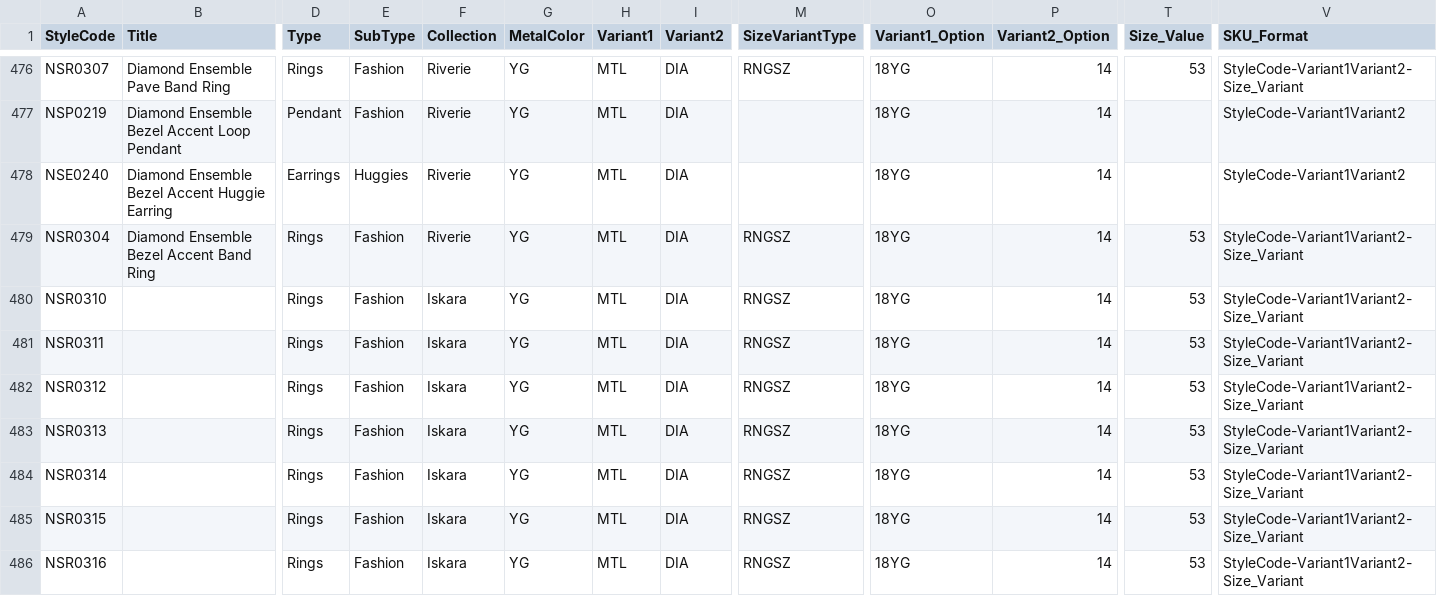
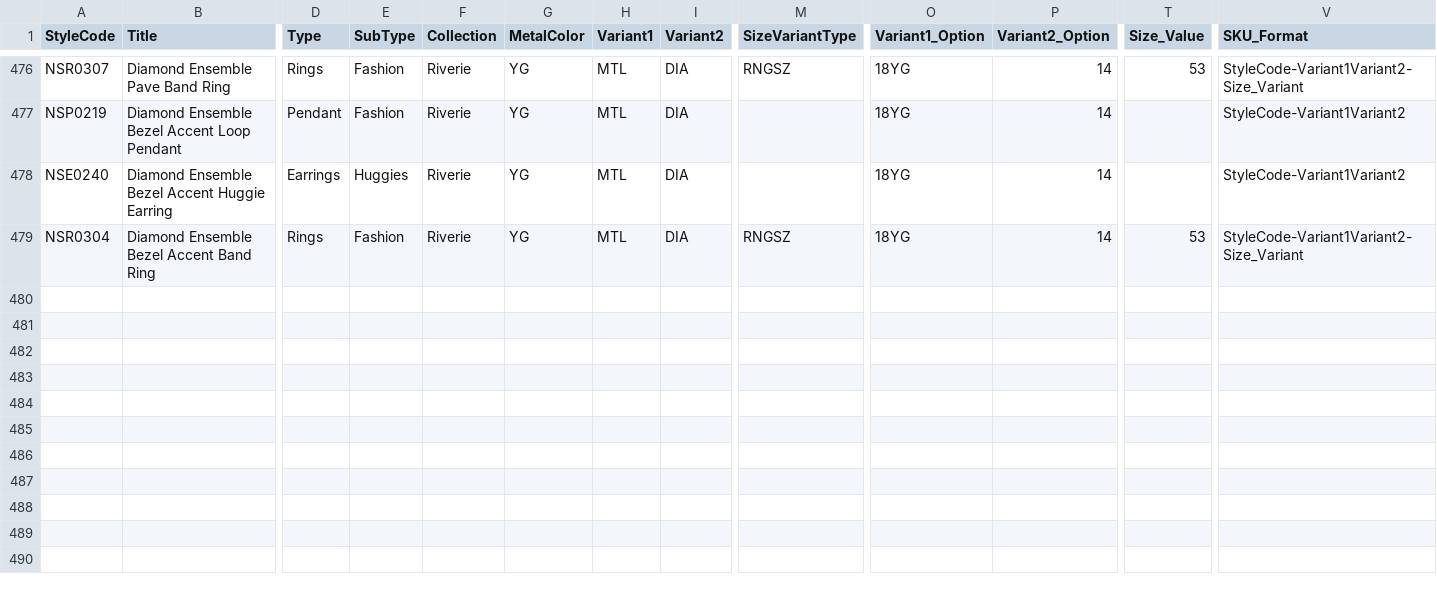
Before and after one commit to niravpmehta/jewelry-data, a CSV file: styles.csv, drawn as a sheet; only a part is shown, gaps mark what is left out; rows hold the shown columns only; the diff names each change by its address in the sheet, - before the commit and + after, or states it on an @@ line.

Commit message:
Sync styles.csv

```diff
--- a/styles.csv
+++ b/styles.csv
-row 480: NSR0310 |  | Rings | Fashion | Iskara | YG | MTL | DIA | RNGSZ | 18YG | 14 | 53 | StyleCode-Variant1Variant2-Size_Variant
-row 481: NSR0311 |  | Rings | Fashion | Iskara | YG | MTL | DIA | RNGSZ | 18YG | 14 | 53 | StyleCode-Variant1Variant2-Size_Variant
-row 482: NSR0312 |  | Rings | Fashion | Iskara | YG | MTL | DIA | RNGSZ | 18YG | 14 | 53 | StyleCode-Variant1Variant2-Size_Variant
-row 483: NSR0313 |  | Rings | Fashion | Iskara | YG | MTL | DIA | RNGSZ | 18YG | 14 | 53 | StyleCode-Variant1Variant2-Size_Variant
-row 484: NSR0314 |  | Rings | Fashion | Iskara | YG | MTL | DIA | RNGSZ | 18YG | 14 | 53 | StyleCode-Variant1Variant2-Size_Variant
-row 485: NSR0315 |  | Rings | Fashion | Iskara | YG | MTL | DIA | RNGSZ | 18YG | 14 | 53 | StyleCode-Variant1Variant2-Size_Variant
-row 486: NSR0316 |  | Rings | Fashion | Iskara | YG | MTL | DIA | RNGSZ | 18YG | 14 | 53 | StyleCode-Variant1Variant2-Size_Variant
```
